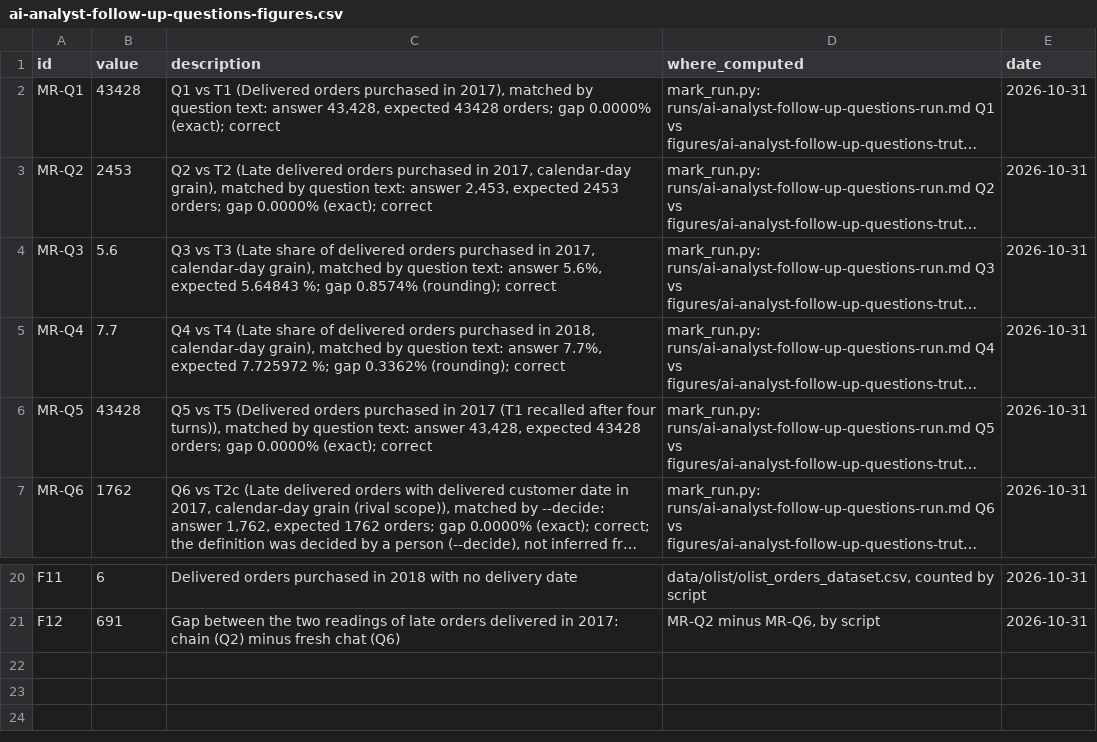
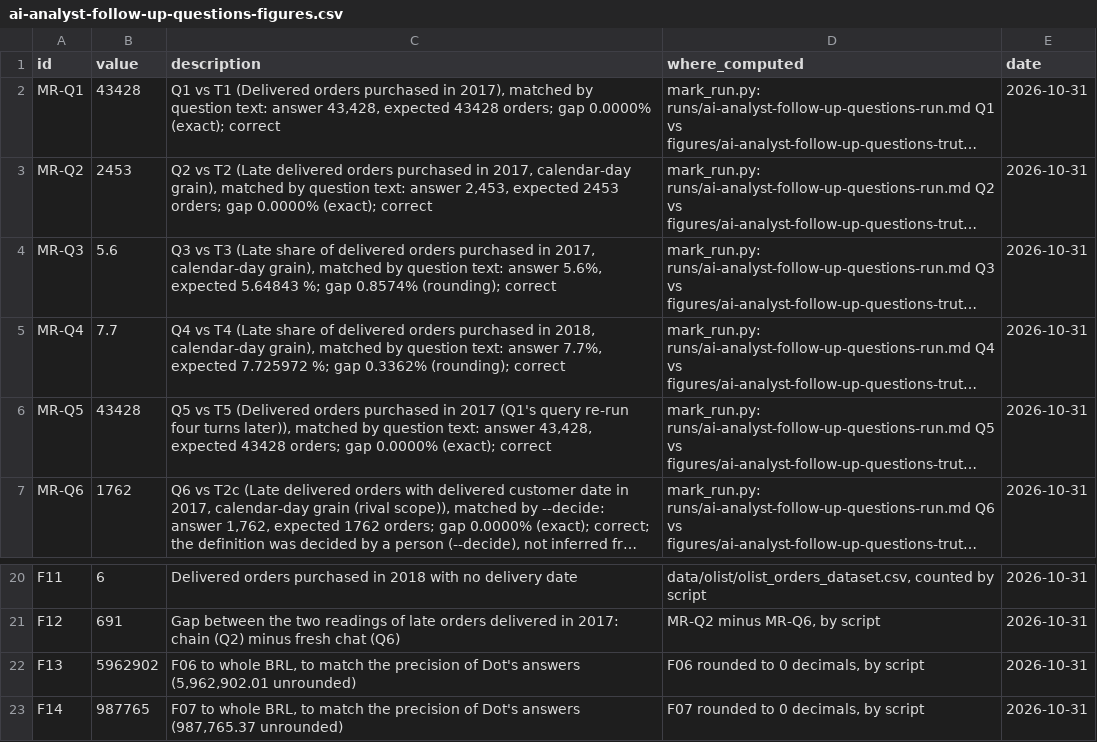
Before and after one commit to whysaurabhsharma/dot-content-machine, a CSV file: figures/ai-analyst-follow-up-questions-figures.csv, drawn as a sheet; only a part is shown, gaps mark what is left out; long unchanged cells end in …; the diff names each change by its address in the sheet, - before the commit and + after, or states it on an @@ line.

```diff
--- a/figures/ai-analyst-follow-up-questions-figures.csv
+++ b/figures/ai-analyst-follow-up-questions-figures.csv
-C6 (description): …in 2017 (T1 recalled after four turns)), matched by…
+C6 (description): …in 2017 (Q1's query re-run four turns later)), matched by…
+row 22: F13 | 5962902 | F06 to whole BRL, to match the precision of Dot's answers (5,962,902.01 unrounded) | F06 rounded to 0 decimals, by script | 2026-10-31
+row 23: F14 | 987765 | F07 to whole BRL, to match the precision of Dot's answers (987,765.37 unrounded) | F07 rounded to 0 decimals, by script | 2026-10-31
```
Also changed, not shown: figures/ai-analyst-follow-up-questions-truth.csv, 3 other files.
